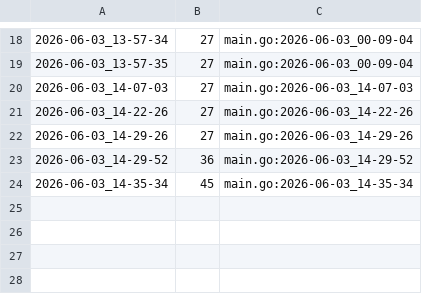
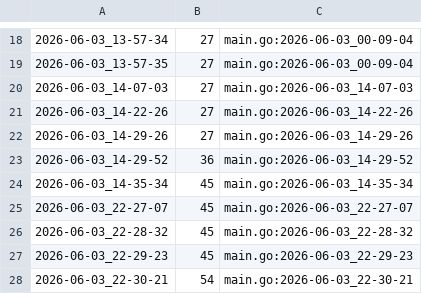
Before and after one commit to qxcode-course/ed-seg-bloco-a-jeniferrcarolinaa, a CSV file: .tko/track/ed@vetbuild/track.csv, drawn as a sheet; only a part is shown, gaps mark what is left out.

Commit message:
vetbuild teste 6 ok

```diff
--- a/.tko/track/ed@vetbuild/track.csv
+++ b/.tko/track/ed@vetbuild/track.csv
@@ -24 +24,5 @@
 2026-06-03_14-35-34,45,main.go:2026-06-03_14-35-34
+2026-06-03_22-27-07,45,main.go:2026-06-03_22-27-07
+2026-06-03_22-28-32,45,main.go:2026-06-03_22-28-32
+2026-06-03_22-29-23,45,main.go:2026-06-03_22-29-23
+2026-06-03_22-30-21,54,main.go:2026-06-03_22-30-21
```
Also changed, not shown: 4 other files.
